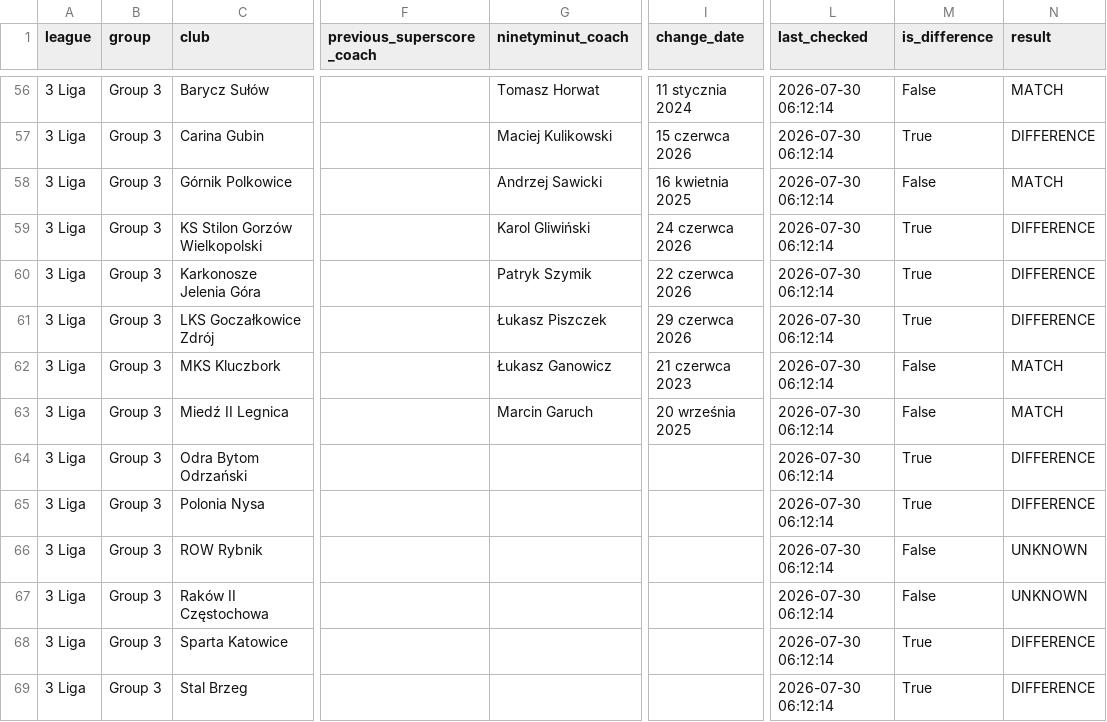
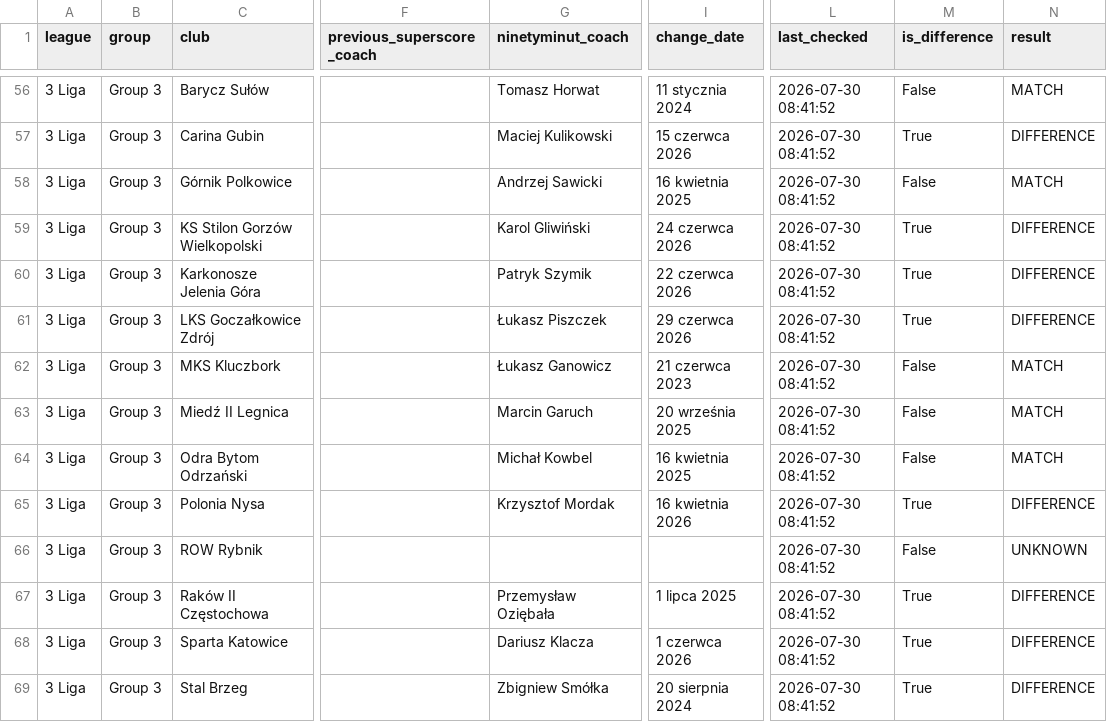
Before and after one commit to kacper16010/coach-monitor, a CSV file: results.csv, drawn as a sheet; only a part is shown, gaps mark what is left out; the diff covers the shown part only; the diff names each change by its address in the sheet, - before the commit and + after, or states it on an @@ line.

Commit message:
Update coach data (all / all)

```diff
--- a/results.csv
+++ b/results.csv
-L56:L69 (last_checked): 2026-07-30 06:12:14
+L56:L69 (last_checked): 2026-07-30 08:41:52
-G64 (ninetyminut_coach): (empty)
+G64 (ninetyminut_coach): Michał Kowbel
-I64 (change_date): (empty)
+I64 (change_date): 16 kwietnia 2025
-M64 (is_difference): True
+M64 (is_difference): False
-N64 (result): DIFFERENCE
+N64 (result): MATCH
-G65 (ninetyminut_coach): (empty)
+G65 (ninetyminut_coach): Krzysztof Mordak
-I65 (change_date): (empty)
+I65 (change_date): 16 kwietnia 2026
-G67 (ninetyminut_coach): (empty)
+G67 (ninetyminut_coach): Przemysław Oziębała
-I67 (change_date): (empty)
+I67 (change_date): 1 lipca 2025
-M67 (is_difference): False
+M67 (is_difference): True
-N67 (result): UNKNOWN
+N67 (result): DIFFERENCE
-G68 (ninetyminut_coach): (empty)
+G68 (ninetyminut_coach): Dariusz Klacza
-I68 (change_date): (empty)
+I68 (change_date): 1 czerwca 2026
-G69 (ninetyminut_coach): (empty)
+G69 (ninetyminut_coach): Zbigniew Smółka
-I69 (change_date): (empty)
+I69 (change_date): 20 sierpnia 2024
```
Also changed, not shown: 94 edited cells elsewhere in this file.
